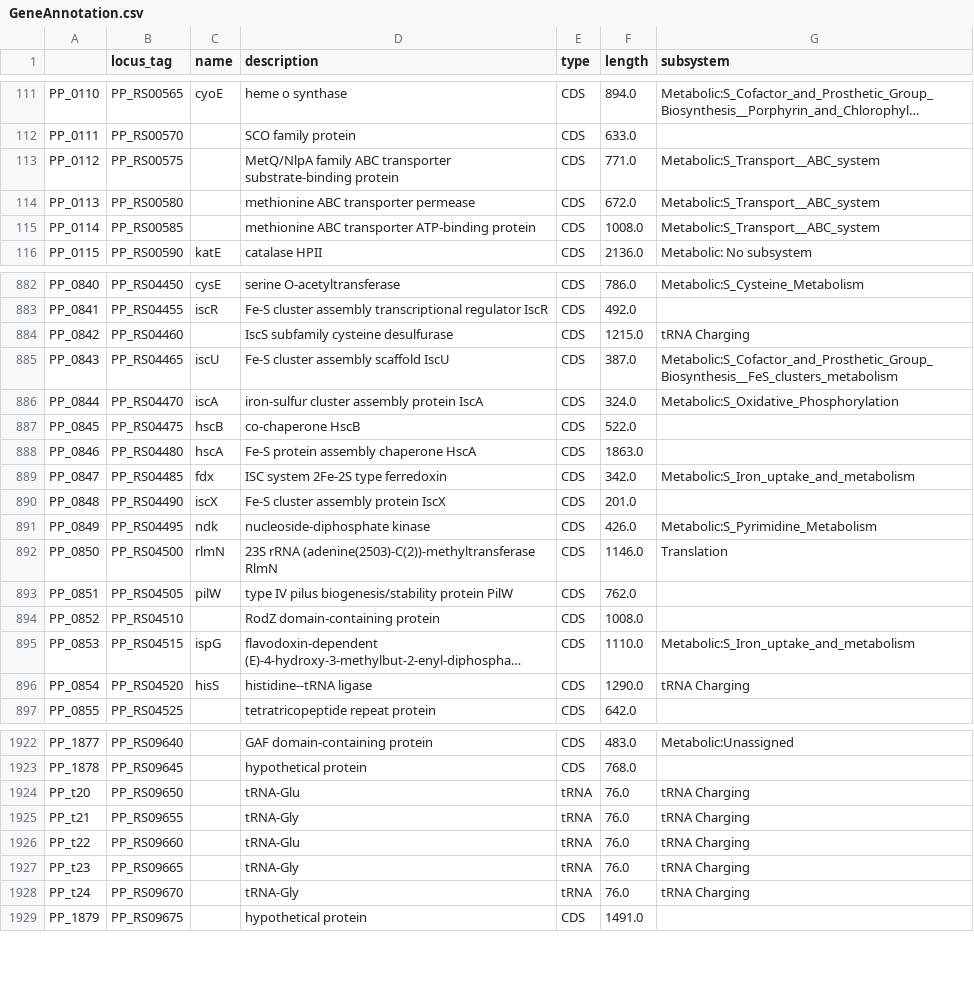
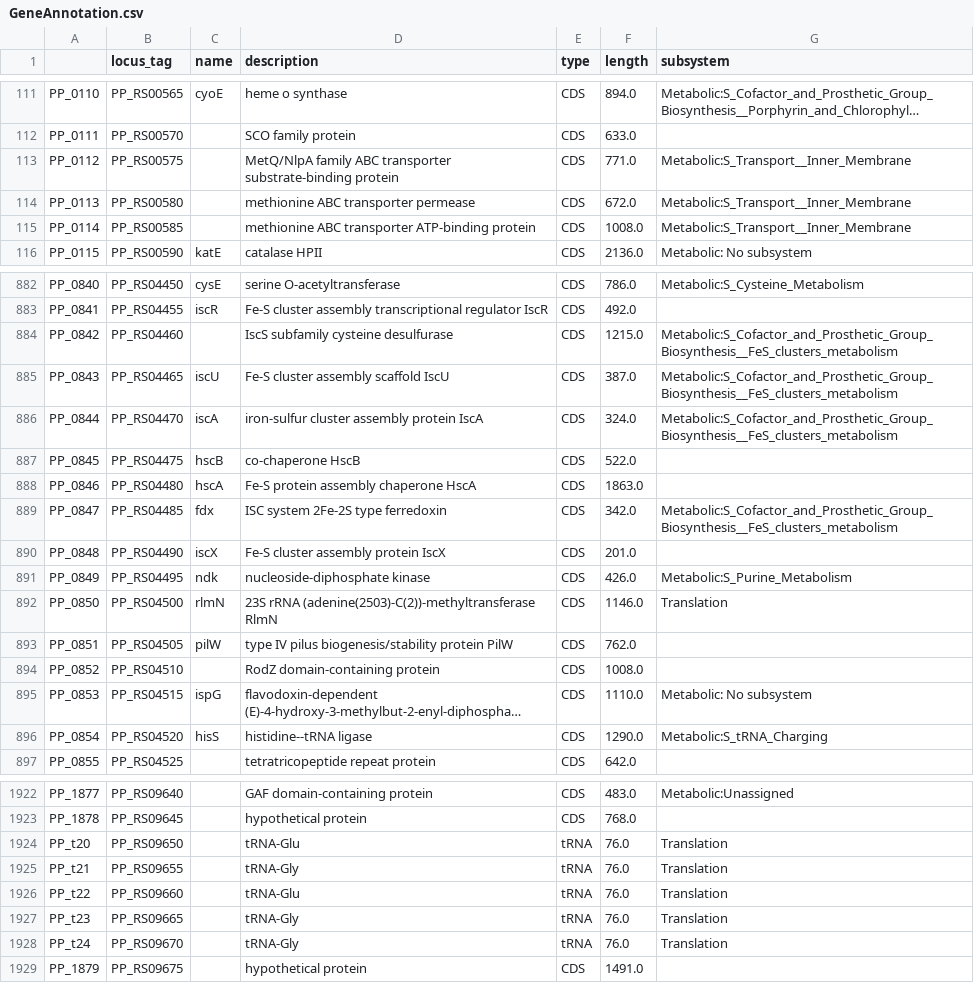
Before and after one commit to jdtibochab/pputidame, a CSV file: GeneAnnotation.csv, drawn as a sheet; only a part is shown, gaps mark what is left out; long unchanged cells end in …; the diff covers the shown part only; the diff names each change by its address in the sheet, - before the commit and + after, or states it on an @@ line.

```diff
--- a/GeneAnnotation.csv
+++ b/GeneAnnotation.csv
-G113:G115 (subsystem): Metabolic:S_Transport__ABC_system
+G113:G115 (subsystem): Metabolic:S_Transport__Inner_Membrane
-G884 (subsystem): tRNA Charging
+G884 (subsystem): Metabolic:S_Cofactor_and_Prosthetic_Group_Biosynthesis__FeS_clusters_metabolism
-G886 (subsystem): Metabolic:S_Oxidative_Phosphorylation
+G886 (subsystem): Metabolic:S_Cofactor_and_Prosthetic_Group_Biosynthesis__FeS_clusters_metabolism
-G889 (subsystem): Metabolic:S_Iron_uptake_and_metabolism
+G889 (subsystem): Metabolic:S_Cofactor_and_Prosthetic_Group_Biosynthesis__FeS_clusters_metabolism
-G891 (subsystem): Metabolic:S_Pyrimidine_Metabolism
+G891 (subsystem): Metabolic:S_Purine_Metabolism
-G895 (subsystem): Metabolic:S_Iron_uptake_and_metabolism
+G895 (subsystem): Metabolic: No subsystem
-G896 (subsystem): tRNA Charging
+G896 (subsystem): Metabolic:S_tRNA_Charging
-G1924:G1928 (subsystem): tRNA Charging
+G1924:G1928 (subsystem): Translation
```
Also changed, not shown: 139 edited cells elsewhere in this file, datasets/omics/RNA-counts.csv, datasets/performance/ribo-mmodel.csv, 42 other files.
